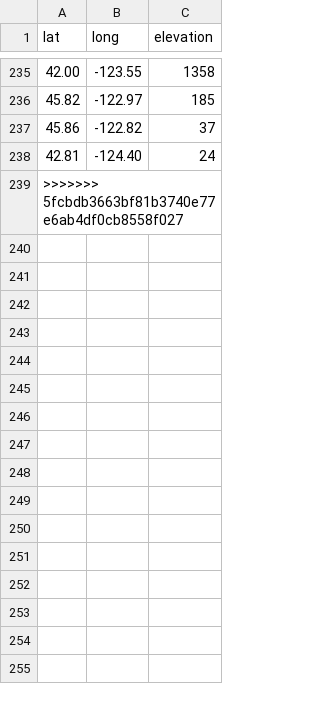
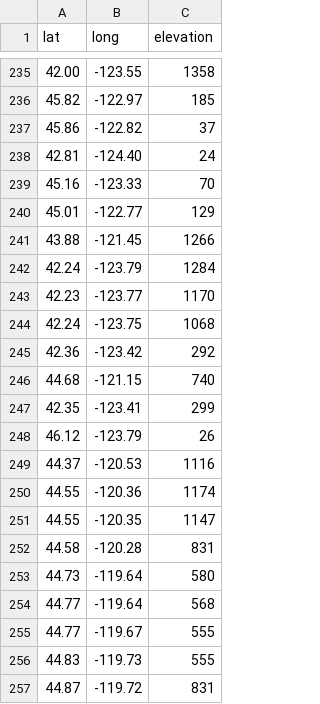
Before and after one commit to mccallm1/BeeLab, a CSV file: iNaturalist/src/data/elevations.csv, drawn as a sheet; only a part is shown, gaps mark what is left out; removed rows and columns are numbered as before the commit, all else as after; the diff covers the shown part only; the diff names each change by its address in the sheet, - before the commit and + after, or states it on an @@ line.

Commit message:
add flexibility to date column parsing and elevation reading

```diff
--- a/iNaturalist/src/data/elevations.csv
+++ b/iNaturalist/src/data/elevations.csv
-row 239: >>>>>>> 5fcbdb3663bf81b3740e77e6ab4df0cb8558f027
+row 239: 45.16 | -123.33 | 70
+row 240: 45.01 | -122.77 | 129
+row 241: 43.88 | -121.45 | 1266
+row 242: 42.24 | -123.79 | 1284
+row 243: 42.23 | -123.77 | 1170
+row 244: 42.24 | -123.75 | 1068
+row 245: 42.36 | -123.42 | 292
+row 246: 44.68 | -121.15 | 740
+row 247: 42.35 | -123.41 | 299
+row 248: 46.12 | -123.79 | 26
+row 249: 44.37 | -120.53 | 1116
+row 250: 44.55 | -120.36 | 1174
+row 251: 44.55 | -120.35 | 1147
+row 252: 44.58 | -120.28 | 831
+row 253: 44.73 | -119.64 | 580
+row 254: 44.77 | -119.64 | 568
+row 255: 44.77 | -119.67 | 555
+row 256: 44.83 | -119.73 | 555
+row 257: 44.87 | -119.72 | 831
```
Also changed, not shown: 20 added rows elsewhere in this file, 2 other files.
